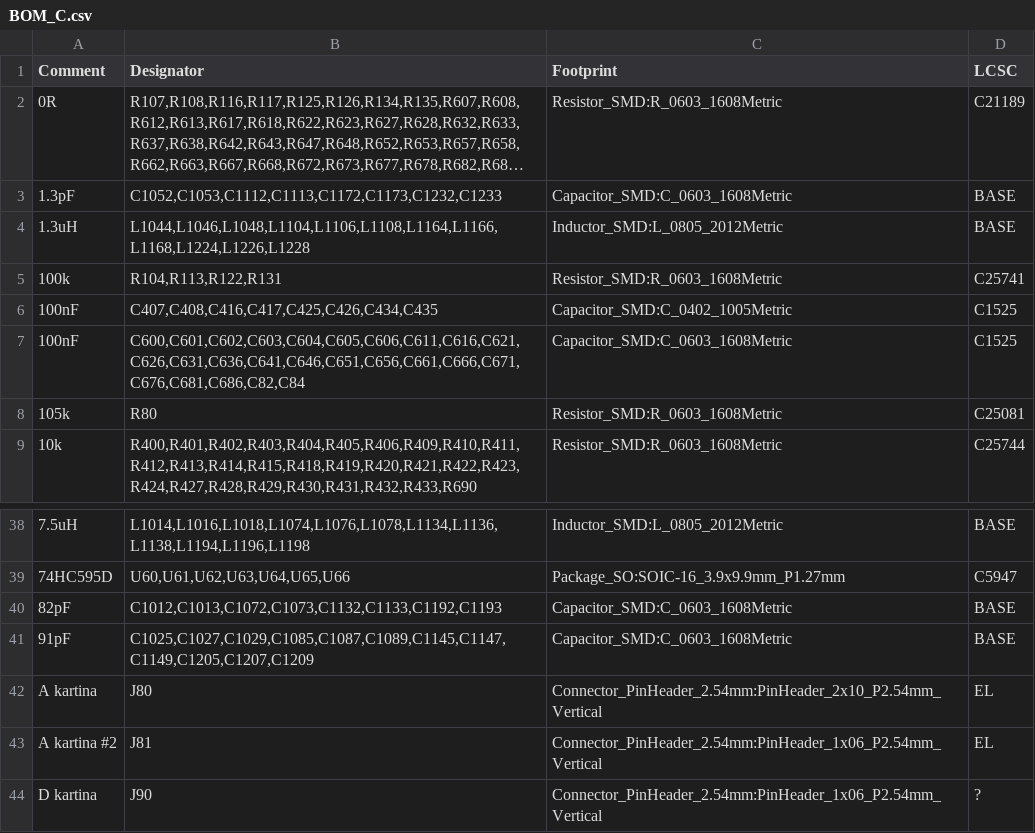
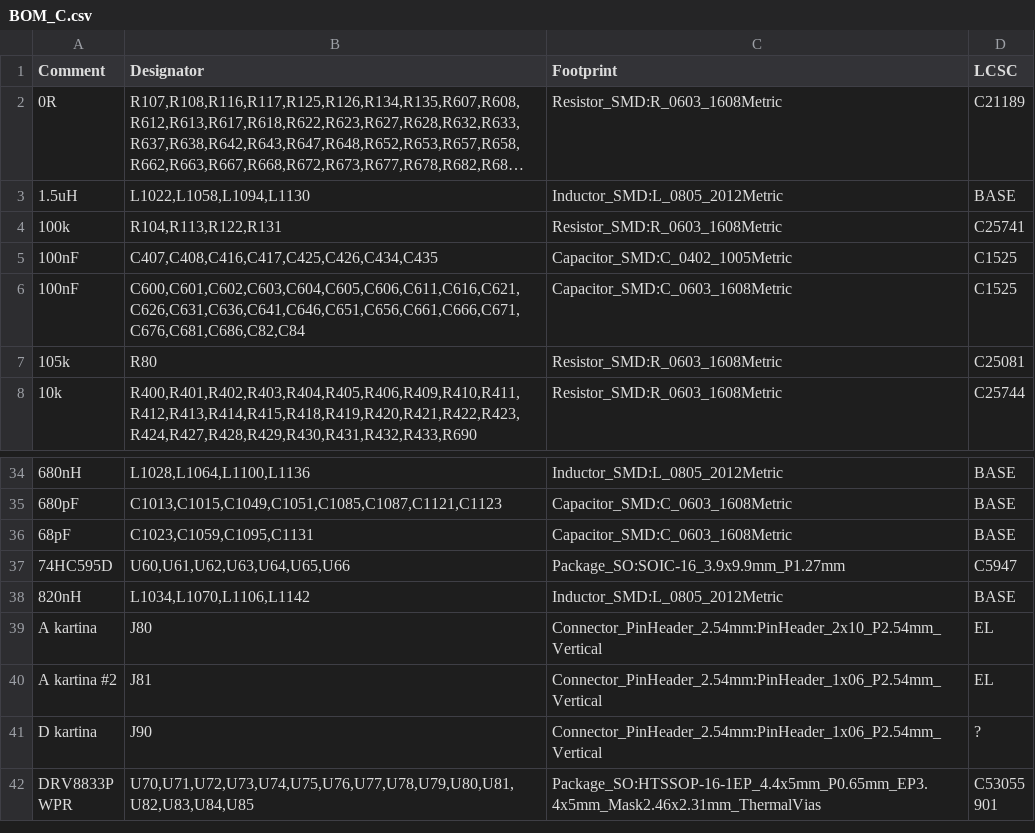
Before and after one commit to kocer/direct-sampling-sdr, a CSV file: hardware/kicad/C_rf/BOM_C.csv, drawn as a sheet; only a part is shown, gaps mark what is left out; the shorter side is filled out with more unchanged rows; long unchanged cells end in …; removed rows and columns are numbered as before the commit, all else as after; the diff covers the shown part only; the diff names each change by its address in the sheet, - before the commit and + after, or states it on an @@ line.

```diff
--- a/hardware/kicad/C_rf/BOM_C.csv
+++ b/hardware/kicad/C_rf/BOM_C.csv
-row 3: 1.3pF | C1052,C1053,C1112,C1113,C1172,C1173,C1232,C1233 | Capacitor_SMD:C_0603_1608Metric | BASE
-A3 (Comment): 1.3uH
+A3 (Comment): 1.5uH
-B3 (Designator): L1044,L1046,L1048,L1104,L1106,L1108,L1164,L1166,L1168,L1224,L1226,L1228
+B3 (Designator): L1022,L1058,L1094,L1130
-A34 (Comment): 7.5uH
+A34 (Comment): 680nH
-B34 (Designator): L1014,L1016,L1018,L1074,L1076,L1078,L1134,L1136,L1138,L1194,L1196,L1198
+B34 (Designator): L1028,L1064,L1100,L1136
+row 35: 680pF | C1013,C1015,C1049,C1051,C1085,C1087,C1121,C1123 | Capacitor_SMD:C_0603_1608Metric | BASE
+row 36: 68pF | C1023,C1059,C1095,C1131 | Capacitor_SMD:C_0603_1608Metric | BASE
-row 40: 82pF | C1012,C1013,C1072,C1073,C1132,C1133,C1192,C1193 | Capacitor_SMD:C_0603_1608Metric | BASE
-row 41: 91pF | C1025,C1027,C1029,C1085,C1087,C1089,C1145,C1147,C1149,C1205,C1207,C1209 | Capacitor_SMD:C_0603_1608Metric | BASE
+row 38: 820nH | L1034,L1070,L1106,L1142 | Inductor_SMD:L_0805_2012Metric | BASE
```
Also changed, not shown: 7 added rows, 10 removed rows and 14 edited cells elsewhere in this file, 12 other files.
